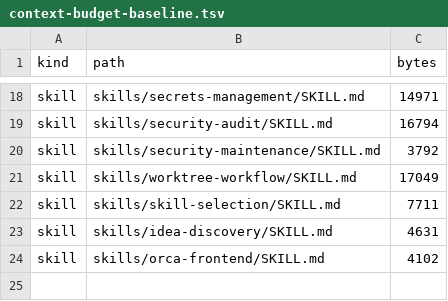
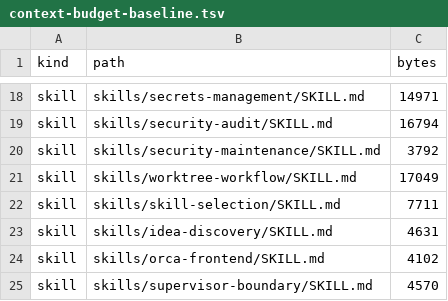
Before and after one commit to rebuildup/project-init, a TSV file: evals/policy-evaluation/context-budget-baseline.tsv, drawn as a sheet; only a part is shown, gaps mark what is left out; the diff names each change by its address in the sheet, - before the commit and + after, or states it on an @@ line.

Commit message:
145: register dedicated Supervisor capability and context baseline

```diff
--- a/evals/policy-evaluation/context-budget-baseline.tsv
+++ b/evals/policy-evaluation/context-budget-baseline.tsv
+row 25: skill | skills/supervisor-boundary/SKILL.md | 4570
```
